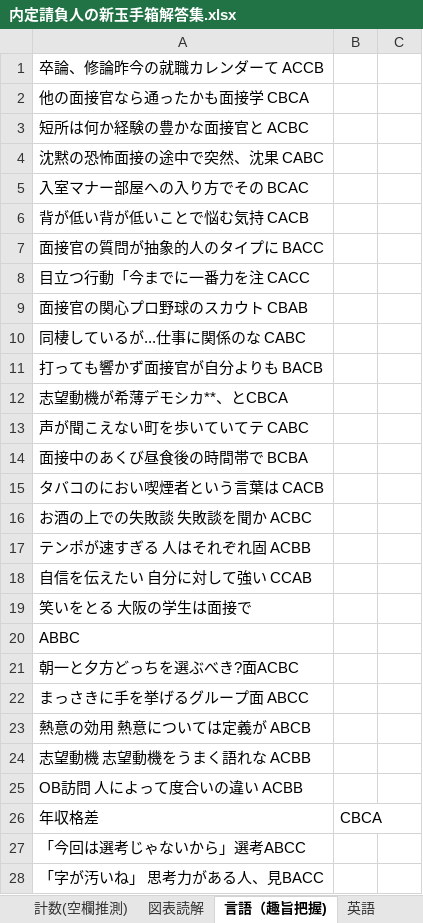
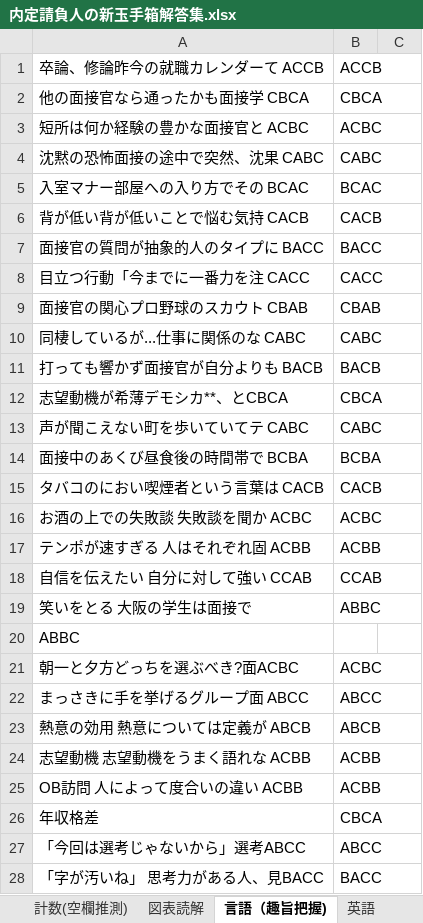
Before and after one commit to lifuyaq/answer_finder, an Excel workbook: answers/内定請負人の新玉手箱解答集.xlsx, sheet 言語（趣旨把握), drawn as a sheet; only a part is shown; values as stored, in another font and other column widths than the file's, no borders; charts and pictures not drawn; the diff covers the shown part only; the diff names each change by its address in the sheet, - before the commit and + after, or states it on an @@ line.

```diff
--- a/answers/内定請負人の新玉手箱解答集.xlsx (sheet 言語（趣旨把握))
+++ b/answers/内定請負人の新玉手箱解答集.xlsx (sheet 言語（趣旨把握))
-B1: (empty)
+B1: ACCB
-B2: (empty)
+B2: CBCA
-B3: (empty)
+B3: ACBC
-B4: (empty)
+B4: CABC
-B5: (empty)
+B5: BCAC
-B6: (empty)
+B6: CACB
-B7: (empty)
+B7: BACC
-B8: (empty)
+B8: CACC
-B9: (empty)
+B9: CBAB
-B10: (empty)
+B10: CABC
-B11: (empty)
+B11: BACB
-B12: (empty)
+B12: CBCA
-B13: (empty)
+B13: CABC
-B14: (empty)
+B14: BCBA
-B15: (empty)
+B15: CACB
-B16: (empty)
+B16: ACBC
-B17: (empty)
+B17: ACBB
-B18: (empty)
+B18: CCAB
-B19: (empty)
+B19: ABBC
-B21: (empty)
+B21: ACBC
-B22: (empty)
+B22: ABCC
-B23: (empty)
+B23: ABCB
-B24:B25: (empty)
+B24:B25: ACBB
-B27: (empty)
+B27: ABCC
-B28: (empty)
+B28: BACC
```
Also changed, not shown: 45 edited cells elsewhere in this sheet, sheet C-gab言語(監視型は非推奨), sheet 図表読解, sheet 言語(読解), charts or pictures, answers/Webテスト最強解答集1.xlsx, answers/Webテスト最強解答集2.xlsx, 7 other files.
